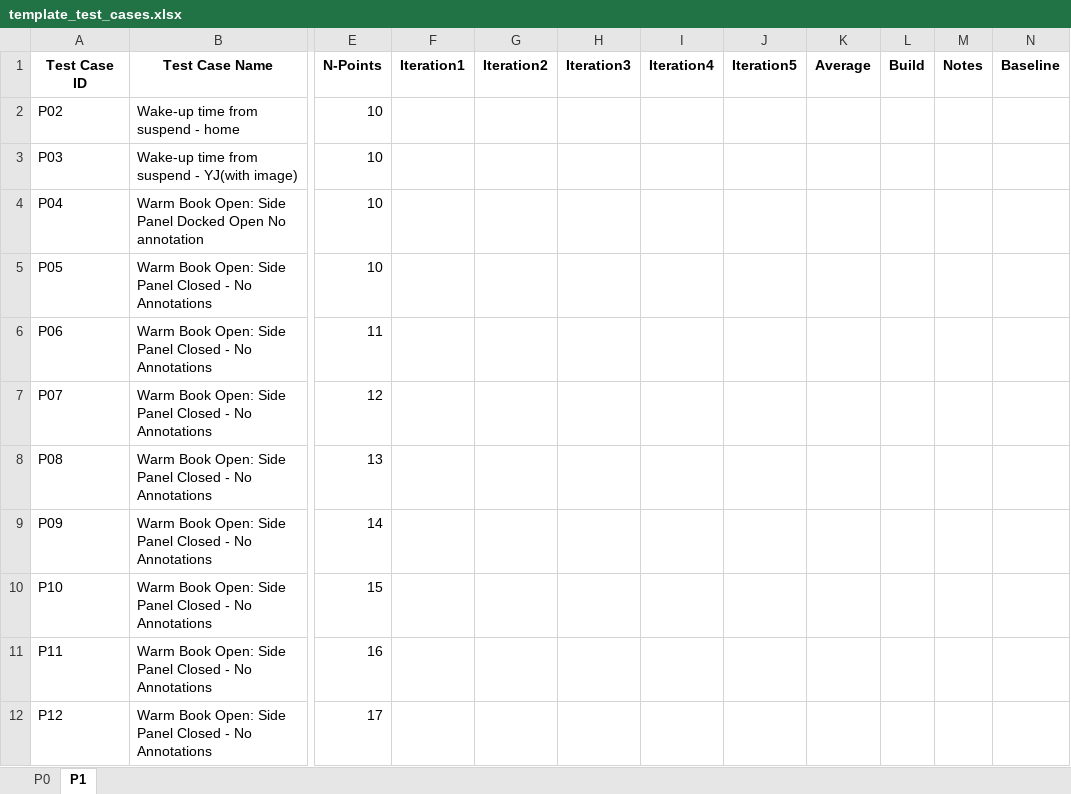
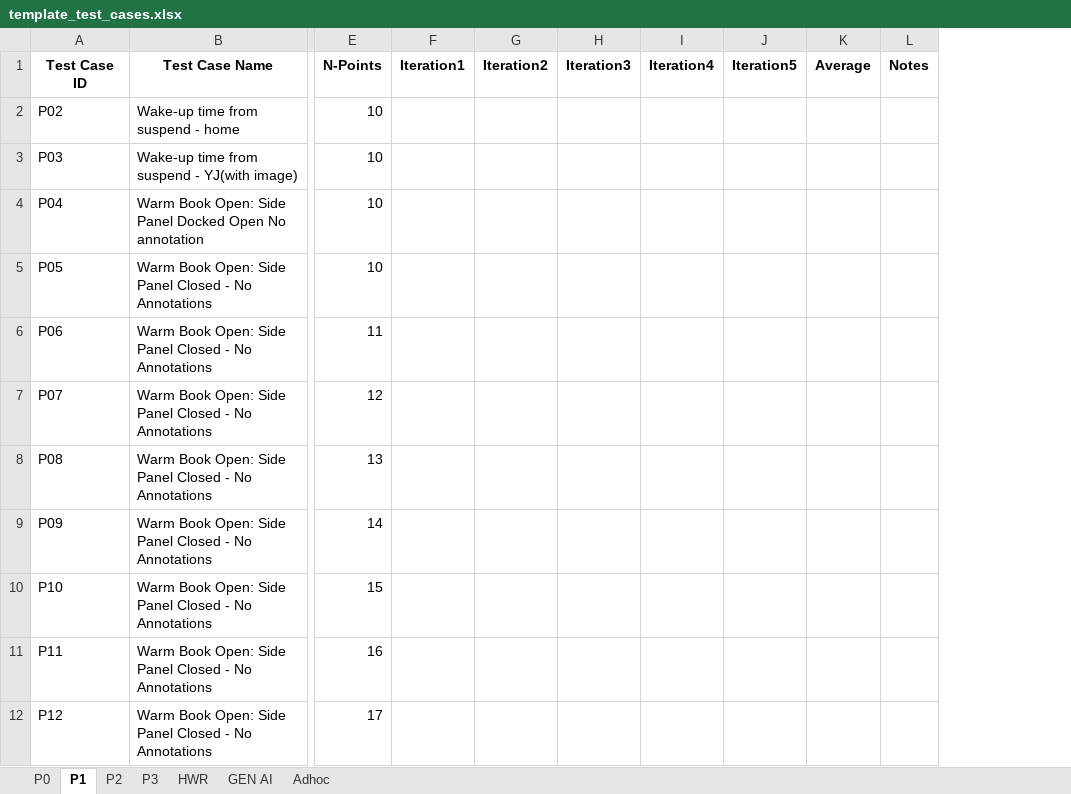
Before and after one commit to sakthivelprabakaran/PerfKindleloganalyzer, an Excel workbook: performance_dashboard/assets/template_test_cases.xlsx, sheet P1, drawn as a sheet; only a part is shown, gaps mark what is left out; values as stored, in another font and other column widths than the file's, no borders; the diff names each change by its address in the sheet, - before the commit and + after, or states it on an @@ line.

```diff
--- a/performance_dashboard/assets/template_test_cases.xlsx (sheet P1)
+++ b/performance_dashboard/assets/template_test_cases.xlsx (sheet P1)
+sheet tab: P2
+sheet tab: P3
+sheet tab: HWR
+sheet tab: GEN AI
+sheet tab: Adhoc
-column L (Build), empty
-column N (Baseline), empty
```
Also changed, not shown: sheet P0, 12 other files.
